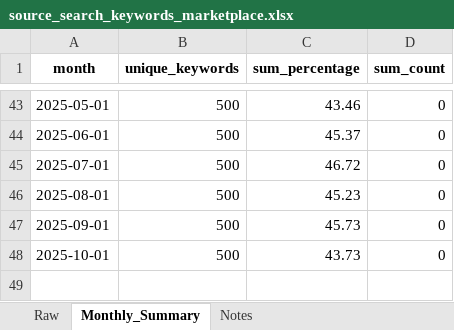
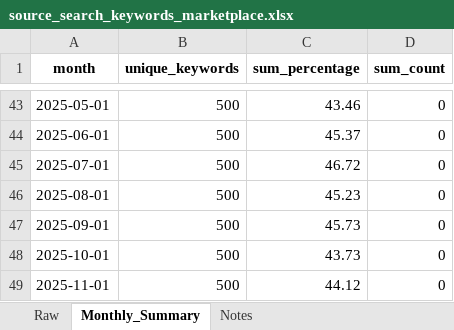
Before and after one commit to rustem-shiriiazdanov/atlassian-marketplace-keywords, an Excel workbook: data/source_search_keywords_marketplace.xlsx, sheet Monthly_Summary, drawn as a sheet; only a part is shown, gaps mark what is left out; values as stored, in another font and other column widths than the file's, no borders; the diff names each change by its address in the sheet, - before the commit and + after, or states it on an @@ line.

```diff
--- a/data/source_search_keywords_marketplace.xlsx (sheet Monthly_Summary)
+++ b/data/source_search_keywords_marketplace.xlsx (sheet Monthly_Summary)
+row 49: 2025-11-01 | 500 | 44.12 | 0
```
Also changed, not shown: sheet Raw, sheet Notes, data/zero_result_keywords_marketplace.xlsx.
